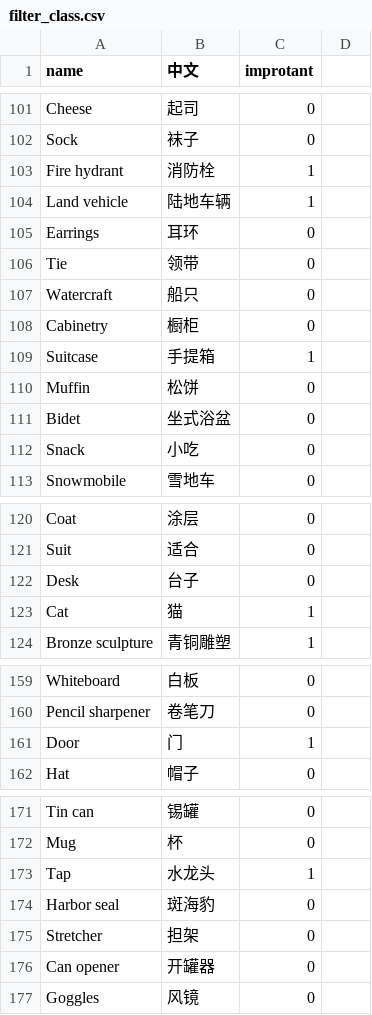
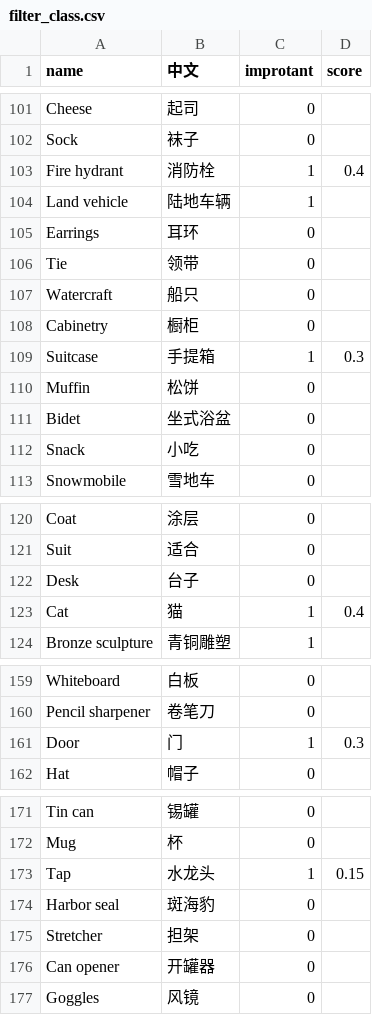
Before and after one commit to loc000/MachineLearningServer, a CSV file: filter_class.csv, drawn as a sheet; only a part is shown, gaps mark what is left out; the diff covers the shown part only.

```diff
--- a/filter_class.csv
+++ b/filter_class.csv
@@ -1 +1 @@
-name,中文,improtant
+name,中文,improtant,score
@@ -103 +103 @@ Sock,袜子,0
-Fire hydrant,消防栓,1
+Fire hydrant,消防栓,1,0.4
@@ -109 +109 @@ Cabinetry,橱柜,0
-Suitcase,手提箱,1
+Suitcase,手提箱,1,0.3
@@ -123 +123 @@ Desk,台子,0
-Cat,猫,1
+Cat,猫,1,0.4
@@ -161 +161 @@ Pencil sharpener,卷笔刀,0
-Door,门,1
+Door,门,1,0.3
@@ -173 +173 @@ Mug,杯,0
-Tap,水龙头,1
+Tap,水龙头,1,0.15
```
Also changed, not shown: 32 edited cells elsewhere in this file, 1 other file.
